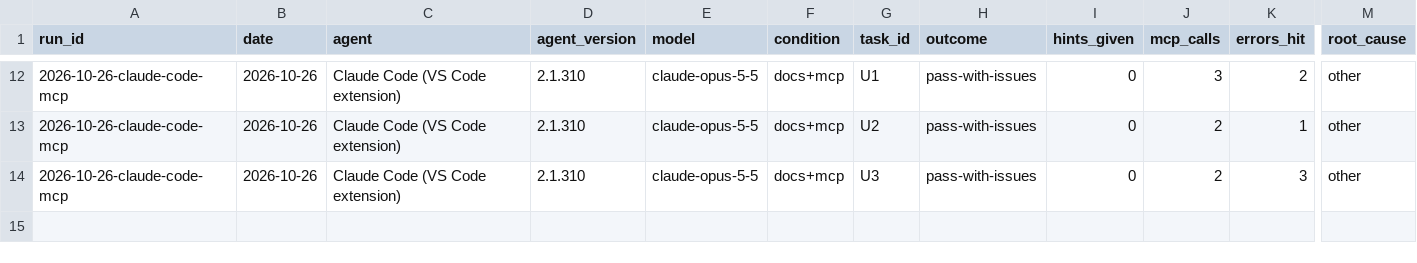
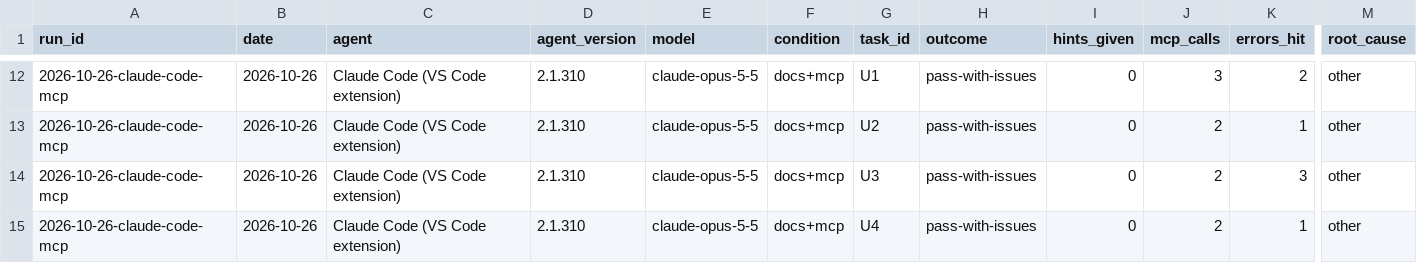
Before and after one commit to southpaw199/agent-ready-nvidia, a CSV file: reviews/agent-task-review/run-log.csv, drawn as a sheet; only a part is shown, gaps mark what is left out; rows hold the shown columns only; the diff names each change by its address in the sheet, - before the commit and + after, or states it on an @@ line.

```diff
--- a/reviews/agent-task-review/run-log.csv
+++ b/reviews/agent-task-review/run-log.csv
+row 15: 2026-10-26-claude-code-mcp | 2026-10-26 | Claude Code (VS Code extension) | 2.1.310 | claude-opus-5-5 | docs+mcp | U4 | pass-with-issues | 0 | 2 | 1 | other
```
Also changed, not shown: 5 other files.
